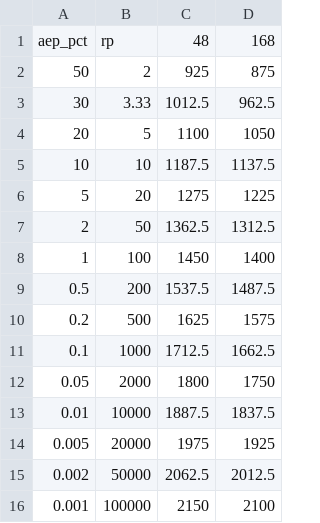
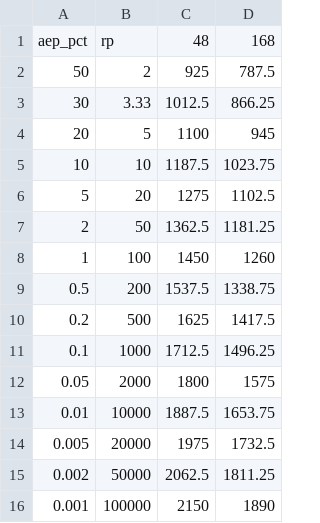
Before and after one commit to DOI-BOR/hydrograph_scale, a CSV file: example/vfa.csv, drawn as a sheet.

```diff
--- a/example/vfa.csv
+++ b/example/vfa.csv
@@ -1,16 +1,16 @@
 aep_pct,rp,48,168
-50,2,925,875
-30,3.33,1012.5,962.5
-20,5,1100,1050
-10,10,1187.5,1137.5
-5,20,1275,1225
-2,50,1362.5,1312.5
-1,100,1450,1400
-0.5,200,1537.5,1487.5
-0.2,500,1625,1575
-0.1,1000,1712.5,1662.5
-0.05,2000,1800,1750
-0.01,10000,1887.5,1837.5
-0.005,20000,1975,1925
-0.002,50000,2062.5,2012.5
-0.001,100000,2150,2100
+50,2,925,787.5
+30,3.33,1012.5,866.25
+20,5,1100,945
+10,10,1187.5,1023.75
+5,20,1275,1102.5
+2,50,1362.5,1181.25
+1,100,1450,1260
+0.5,200,1537.5,1338.75
+0.2,500,1625,1417.5
+0.1,1000,1712.5,1496.25
+0.05,2000,1800,1575
+0.01,10000,1887.5,1653.75
+0.005,20000,1975,1732.5
+0.002,50000,2062.5,1811.25
+0.001,100000,2150,1890
```
Also changed, not shown: example/test_input_hydrographs.csv, 1 other file.
